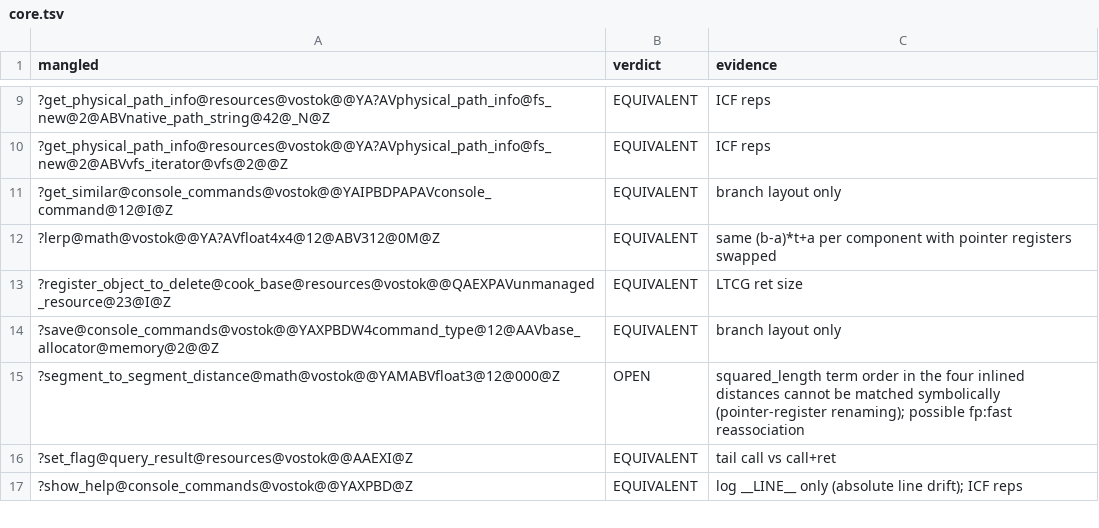
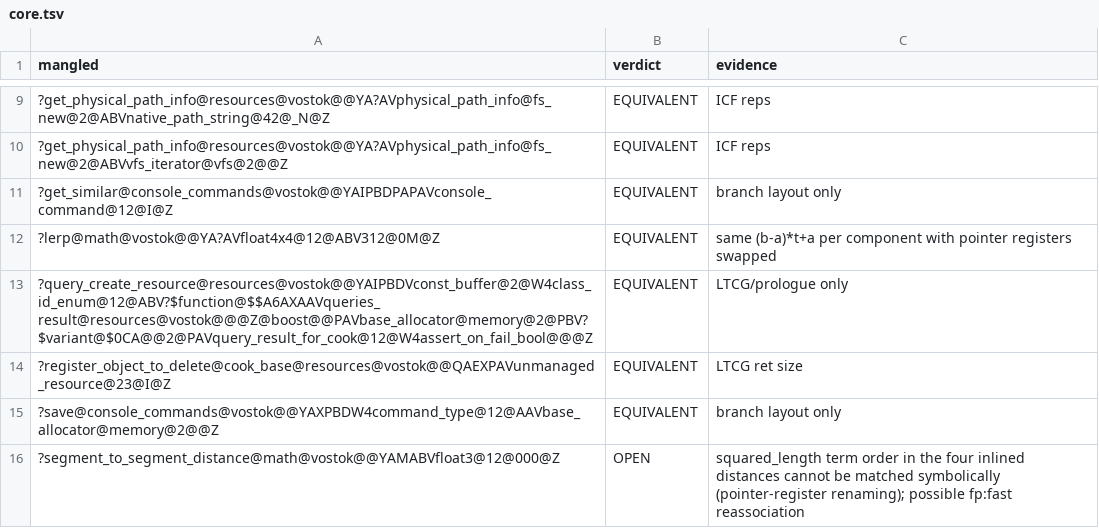
Before and after one commit to srp-survarium/vostok, a TSV file: docs/binary_matching/behavior_audit/core.tsv, drawn as a sheet; only a part is shown, gaps mark what is left out; the shorter side is filled out with more unchanged rows.

```diff
--- a/docs/binary_matching/behavior_audit/core.tsv
+++ b/docs/binary_matching/behavior_audit/core.tsv
@@ -12,2 +12,3 @@ mangled	verdict	evidence
 ?lerp@math@vostok@@YA?AVfloat4x4@12@ABV312@0M@Z	EQUIVALENT	same (b-a)*t+a per component with pointer registers swapped
+?query_create_resource@resources@vostok@@YAIPBDVconst_buffer@2@W4class_id_enum@12@ABV?$function@$$A6AXAAVqueries_result@resources@vostok@@@Z@boost@@PAVbase_allocator@memory@2@PBV?$variant@$0CA@@2@PAVquery_result_for_cook@12@W4assert_on_fail_bool@@@Z	EQUIVALENT	LTCG/prologue only
 ?register_object_to_delete@cook_base@resources@vostok@@QAEXPAVunmanaged_resource@23@I@Z	EQUIVALENT	LTCG ret size
```
